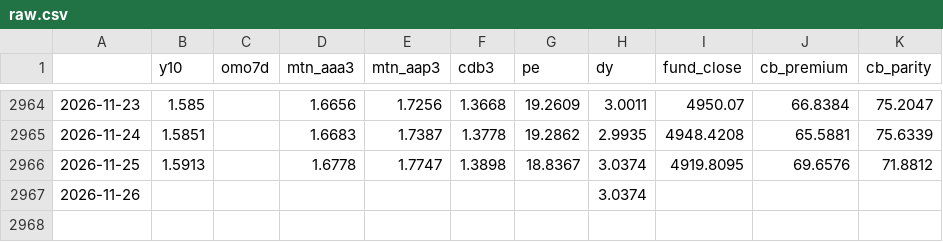
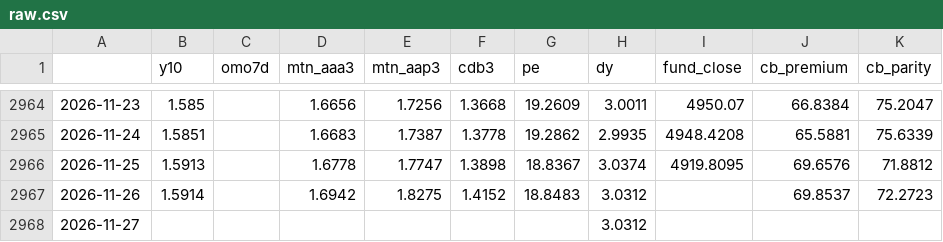
Before and after one commit to oldrabbitcn88/A-share-multiasset-thermometer, a CSV file: data/raw.csv, drawn as a sheet; only a part is shown, gaps mark what is left out.

```diff
--- a/data/raw.csv
+++ b/data/raw.csv
@@ -2966,2 +2966,3 @@
 2026-11-25,1.5913,,1.6778,1.7747,1.3898,18.8367,3.0374,4919.8095,69.6576,71.8812
-2026-11-26,,,,,,,3.0374,,,
+2026-11-26,1.5914,,1.6942,1.8275,1.4152,18.8483,3.0312,,69.8537,72.2723
+2026-11-27,,,,,,,3.0312,,,
```
Also changed, not shown: data/daily_log.csv, data/temperature.csv, 2 other files.
